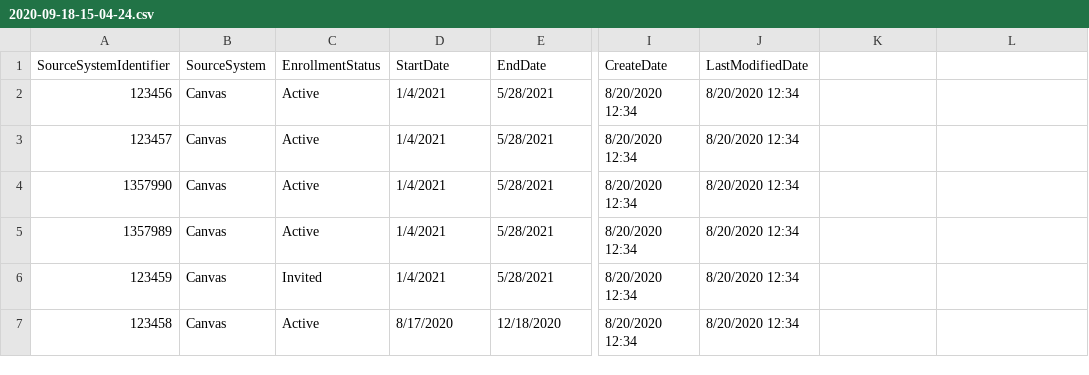
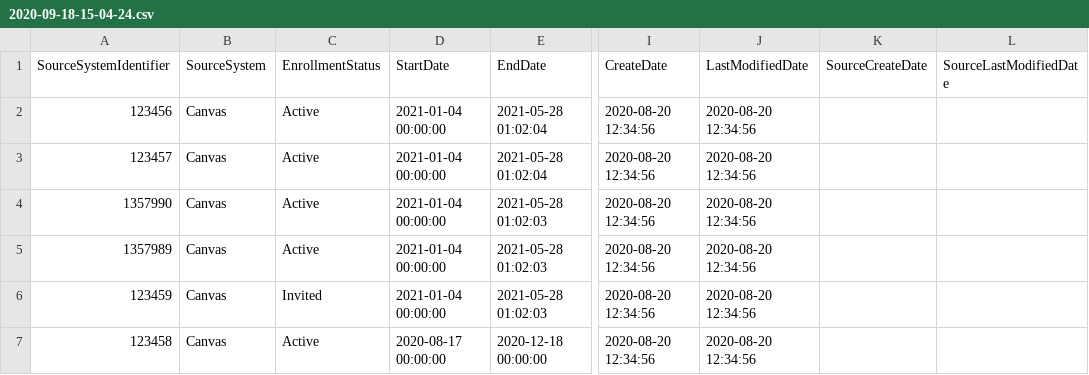
Before and after one commit to Ed-Fi-Exchange-OSS/LMS-Toolkit, a CSV file: docs/sample-out/section=123456789/section-associations/2020-09-18-15-04-24.csv, drawn as a sheet; only a part is shown, gaps mark what is left out; the diff names each change by its address in the sheet, - before the commit and + after, or states it on an @@ line.

```diff
--- a/docs/sample-out/section=123456789/section-associations/2020-09-18-15-04-24.csv
+++ b/docs/sample-out/section=123456789/section-associations/2020-09-18-15-04-24.csv
-K1: (empty)
+K1: SourceCreateDate
-L1: (empty)
+L1: SourceLastModifiedDate
-D2:D6 (StartDate): 1/4/2021
+D2:D6 (StartDate): 2021-01-04 00:00:00
-E2:E3 (EndDate): 5/28/2021
+E2:E3 (EndDate): 2021-05-28 01:02:04
-I2:I7 (CreateDate): 8/20/2020 12:34
+I2:I7 (CreateDate): 2020-08-20 12:34:56
-J2:J7 (LastModifiedDate): 8/20/2020 12:34
+J2:J7 (LastModifiedDate): 2020-08-20 12:34:56
-E4:E6 (EndDate): 5/28/2021
+E4:E6 (EndDate): 2021-05-28 01:02:03
-D7 (StartDate): 8/17/2020
+D7 (StartDate): 2020-08-17 00:00:00
-E7 (EndDate): 12/18/2020
+E7 (EndDate): 2020-12-18 00:00:00
```
Also changed, not shown: docs/sample-out/section=123456780/Assignment=2942251001/submissions/2020-09-17-15-04-23.csv, docs/sample-out/section=123456780/section-associations/2020-09-18-15-04-24.csv, 57 other files.
